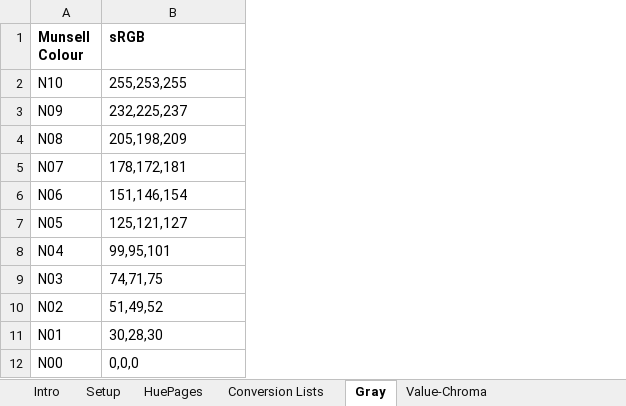
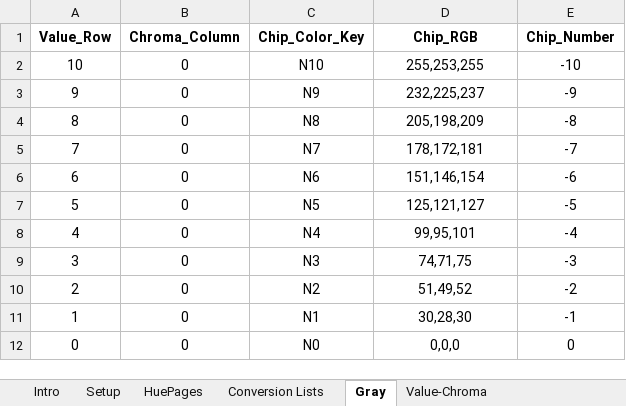
Before and after one commit to sbecker11/workspace-munsell, an Excel workbook: Munsell-to-RGB-Tables.xlsm, sheet Gray, drawn as a sheet; values as stored, in another font and other column widths than the file's, no borders; removed rows and columns are numbered as before the commit, all else as after; the diff names each change by its address in the sheet, - before the commit and + after, or states it on an @@ line.

Commit message:
added column 0 grey values

```diff
--- a/Munsell-to-RGB-Tables.xlsm (sheet Gray)
+++ b/Munsell-to-RGB-Tables.xlsm (sheet Gray)
-column A (Munsell Colour), rows 2-12: N10 | N09 | N08 | N07 | N06 | N05 | N04 | N03 | N02 | N01 | N00
+column A (Value_Row), rows 2-12: 10 | 9 | 8 | 7 | 6 | 5 | 4 | 3 | 2 | 1 | 0
+column B (Chroma_Column), rows 2-12: all 0
+column C (Chip_Color_Key), rows 2-12: N10 | N9 | N8 | N7 | N6 | N5 | N4 | N3 | N2 | N1 | N0
+column E (Chip_Number), rows 2-12: -10 | -9 | -8 | -7 | -6 | -5 | -4 | -3 | -2 | -1 | 0
-D1: sRGB
+D1: Chip_RGB
-D1:D12 alignment: left
+D1:D12 alignment: center
```
Also changed, not shown: sheet Conversion Lists, 43 other files.
